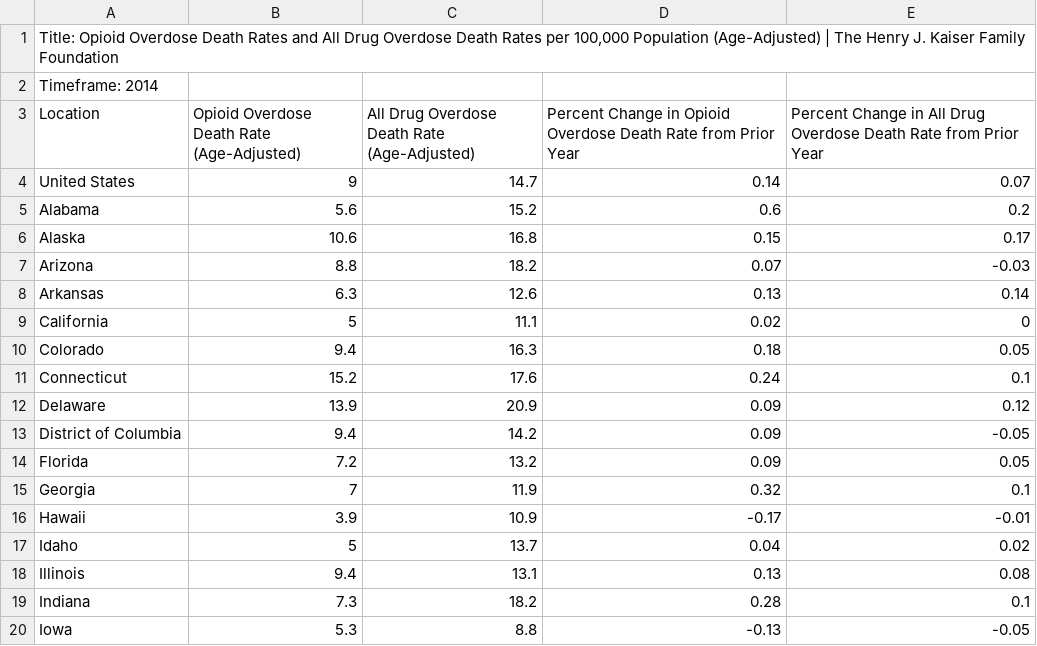
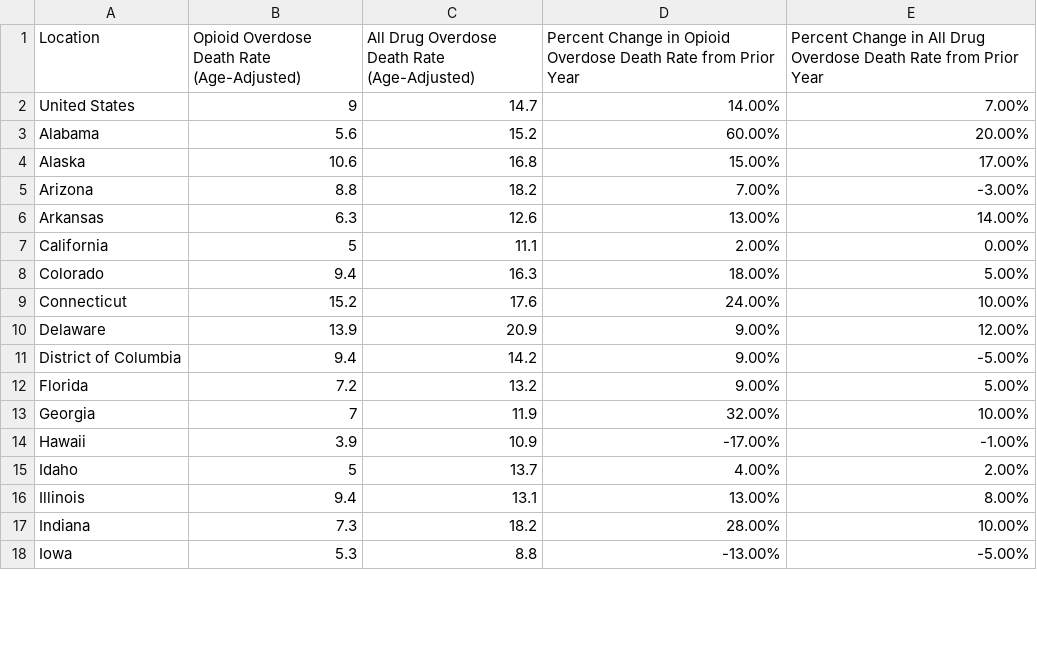
Before and after one commit to AndyCWRU94/PotProject, a CSV file: Opioid/Opioid raw_data (2014).csv, drawn as a sheet; only a part is shown; the diff covers the shown part only.

```diff
--- a/Opioid/Opioid raw_data (2014).csv
+++ b/Opioid/Opioid raw_data (2014).csv
@@ -1,20 +1,18 @@
-"Title: Opioid Overdose Death Rates and All Drug Overdose Death Rates per 100,000 Population (Age-Adjusted) | The Henry J. Kaiser Family Foundation",,,,
-Timeframe: 2014,,,,
 Location,Opioid Overdose Death Rate (Age-Adjusted),All Drug Overdose Death Rate (Age-Adjusted),Percent Change in Opioid Overdose Death Rate from Prior Year,Percent Change in All Drug Overdose Death Rate from Prior Year
-United States,9,14.7,0.14,0.07
-Alabama,5.6,15.2,0.6,0.2
-Alaska,10.6,16.8,0.15,0.17
-Arizona,8.8,18.2,0.07,-0.03
-Arkansas,6.3,12.6,0.13,0.14
-California,5,11.1,0.02,0
-Colorado,9.4,16.3,0.18,0.05
-Connecticut,15.2,17.6,0.24,0.1
-Delaware,13.9,20.9,0.09,0.12
-District of Columbia,9.4,14.2,0.09,-0.05
-Florida,7.2,13.2,0.09,0.05
-Georgia,7,11.9,0.32,0.1
-Hawaii,3.9,10.9,-0.17,-0.01
-Idaho,5,13.7,0.04,0.02
-Illinois,9.4,13.1,0.13,0.08
-Indiana,7.3,18.2,0.28,0.1
-Iowa,5.3,8.8,-0.13,-0.05
+United States,9,14.7,14.00%,7.00%
+Alabama,5.6,15.2,60.00%,20.00%
+Alaska,10.6,16.8,15.00%,17.00%
+Arizona,8.8,18.2,7.00%,-3.00%
+Arkansas,6.3,12.6,13.00%,14.00%
+California,5,11.1,2.00%,0.00%
+Colorado,9.4,16.3,18.00%,5.00%
+Connecticut,15.2,17.6,24.00%,10.00%
+Delaware,13.9,20.9,9.00%,12.00%
+District of Columbia,9.4,14.2,9.00%,-5.00%
+Florida,7.2,13.2,9.00%,5.00%
+Georgia,7,11.9,32.00%,10.00%
+Hawaii,3.9,10.9,-17.00%,-1.00%
+Idaho,5,13.7,4.00%,2.00%
+Illinois,9.4,13.1,13.00%,8.00%
+Indiana,7.3,18.2,28.00%,10.00%
+Iowa,5.3,8.8,-13.00%,-5.00%
```
Also changed, not shown: 1 added row and 69 edited cells elsewhere in this file, Opioid/Opioid raw_data (2012).csv, Opioid/Opioid raw_data (2013).csv, 7 other files.
